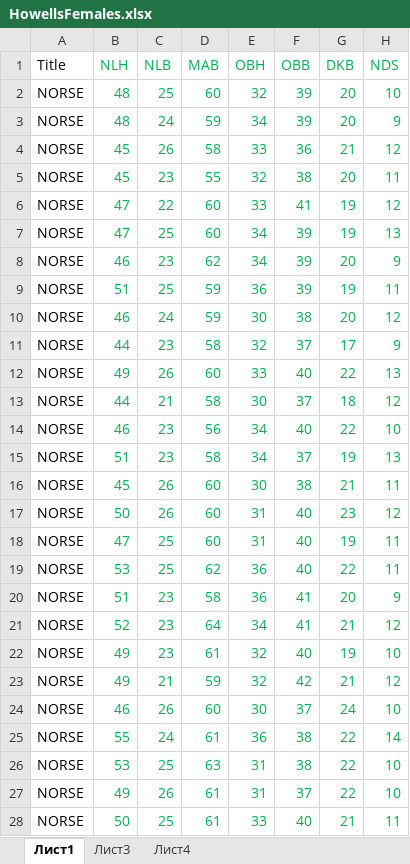
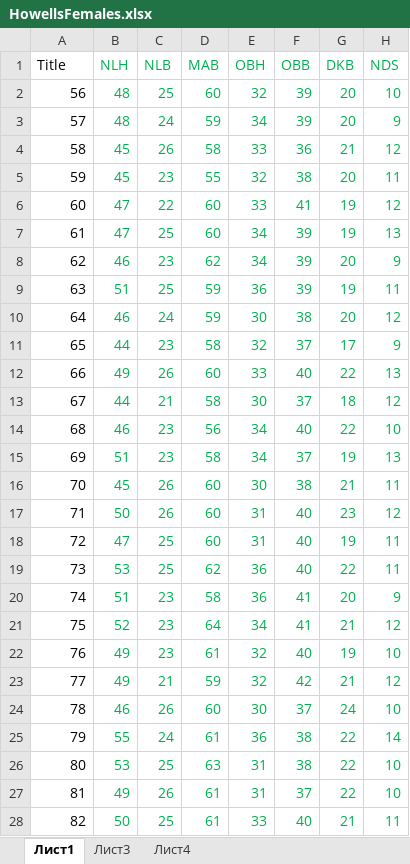
Before and after one commit to Nikolay-Staroverov/WorldPCA, an Excel workbook: HowellsFemales.xlsx, sheet Лист1, drawn as a sheet; only a part is shown; values as stored, in another font and other column widths than the file's, no borders; the diff covers the shown part only; the diff names each change by its address in the sheet, - before the commit and + after, or states it on an @@ line.

```diff
--- a/HowellsFemales.xlsx (sheet Лист1)
+++ b/HowellsFemales.xlsx (sheet Лист1)
-A2 (Title): NORSE
+A2 (Title): 56
-A3 (Title): NORSE
+A3 (Title): 57
-A4 (Title): NORSE
+A4 (Title): 58
-A5 (Title): NORSE
+A5 (Title): 59
-A6 (Title): NORSE
+A6 (Title): 60
-A7 (Title): NORSE
+A7 (Title): 61
-A8 (Title): NORSE
+A8 (Title): 62
-A9 (Title): NORSE
+A9 (Title): 63
-A10 (Title): NORSE
+A10 (Title): 64
-A11 (Title): NORSE
+A11 (Title): 65
-A12 (Title): NORSE
+A12 (Title): 66
-A13 (Title): NORSE
+A13 (Title): 67
-A14 (Title): NORSE
+A14 (Title): 68
-A15 (Title): NORSE
+A15 (Title): 69
-A16 (Title): NORSE
+A16 (Title): 70
-A17 (Title): NORSE
+A17 (Title): 71
-A18 (Title): NORSE
+A18 (Title): 72
-A19 (Title): NORSE
+A19 (Title): 73
-A20 (Title): NORSE
+A20 (Title): 74
-A21 (Title): NORSE
+A21 (Title): 75
-A22 (Title): NORSE
+A22 (Title): 76
-A23 (Title): NORSE
+A23 (Title): 77
-A24 (Title): NORSE
+A24 (Title): 78
-A25 (Title): NORSE
+A25 (Title): 79
-A26 (Title): NORSE
+A26 (Title): 80
-A27 (Title): NORSE
+A27 (Title): 81
-A28 (Title): NORSE
+A28 (Title): 82
```
Also changed, not shown: 899 edited cells elsewhere in this sheet, 1 other file.
